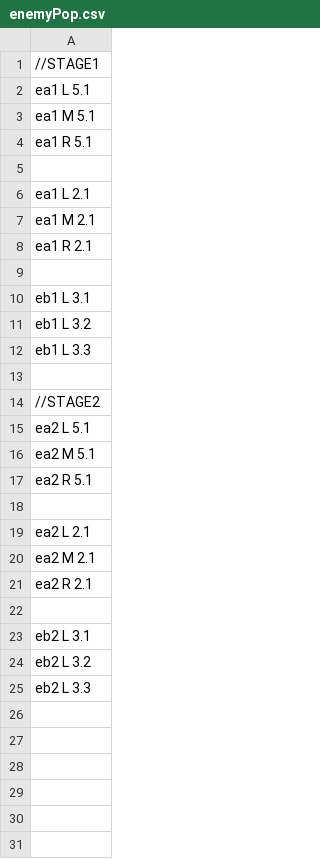
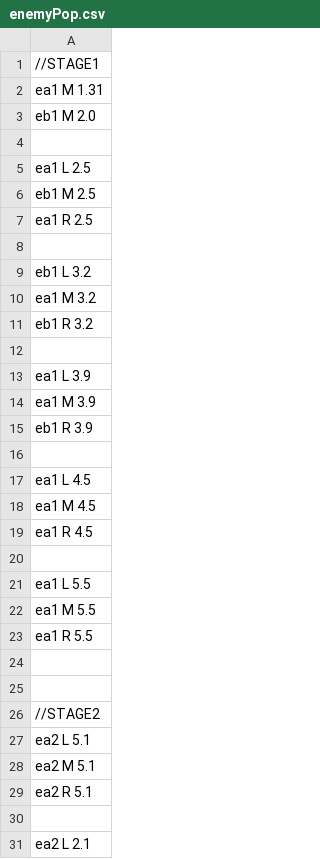
Before and after one commit to YamashitaTubasa/3123_4month, a CSV file: Resources/csv/enemyPop.csv, drawn as a sheet; only a part is shown; the shorter side is filled out with more unchanged rows.

```diff
--- a/Resources/csv/enemyPop.csv
+++ b/Resources/csv/enemyPop.csv
@@ -1,13 +1,25 @@
 //STAGE1
-ea1 L 5.1
-ea1 M 5.1
-ea1 R 5.1
+ea1 M 1.31
+eb1 M 2.0
 
-ea1 L 2.1
-ea1 M 2.1
-ea1 R 2.1
+ea1 L 2.5
+eb1 M 2.5
+ea1 R 2.5
 
-eb1 L 3.1
 eb1 L 3.2
-eb1 L 3.3
+ea1 M 3.2
+eb1 R 3.2
+
+ea1 L 3.9
+ea1 M 3.9
+eb1 R 3.9
+
+ea1 L 4.5
+ea1 M 4.5
+ea1 R 4.5
+
+ea1 L 5.5
+ea1 M 5.5
+ea1 R 5.5
+
 
```
Also changed, not shown: 2 other files.
